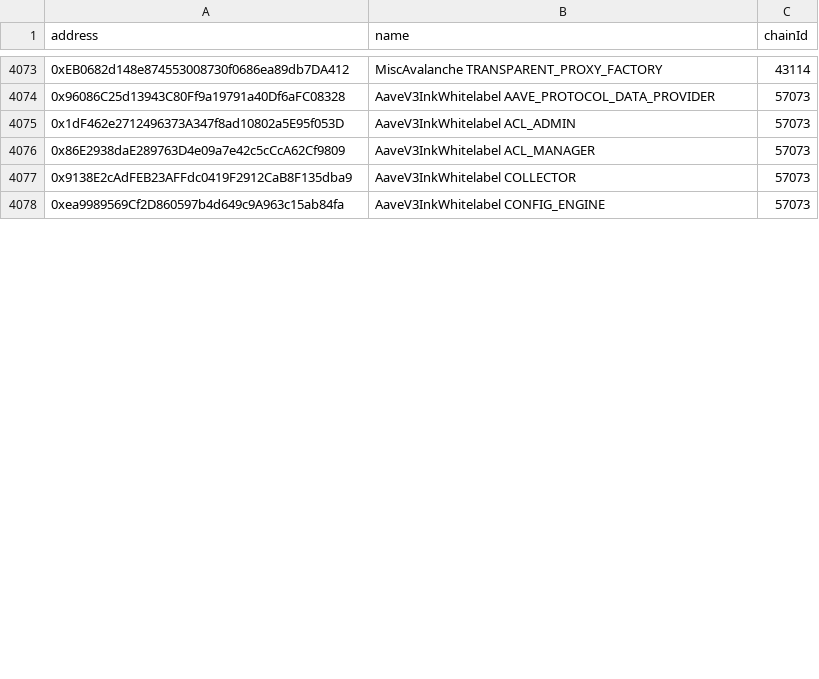
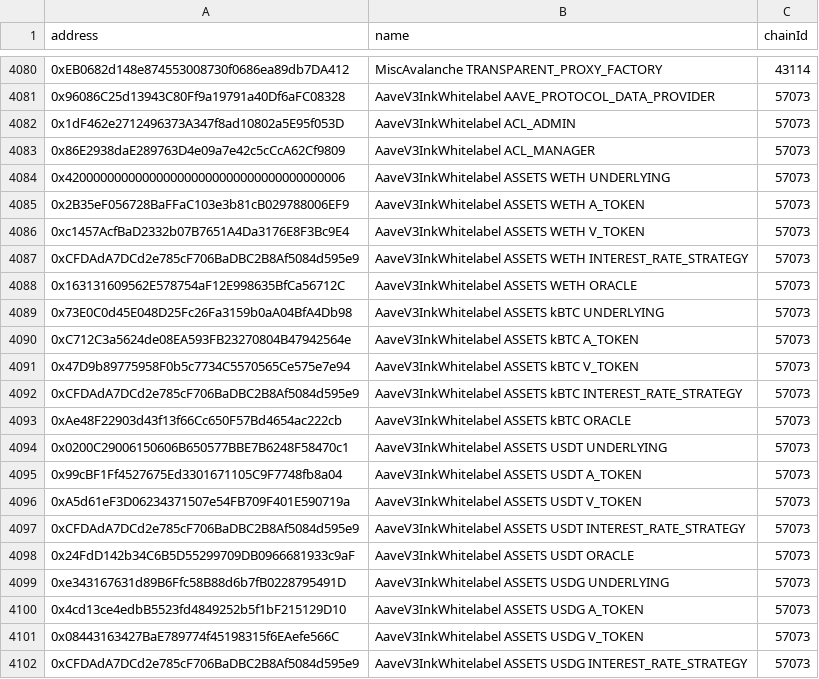
Before and after one commit to bgd-labs/aave-address-book, a CSV file: safe.csv, drawn as a sheet; only a part is shown, gaps mark what is left out; the shorter side is filled out with more unchanged rows; the diff covers the shown part only; the diff names each change by its address in the sheet, - before the commit and + after, or states it on an @@ line.

Commit message:
fix(cache): automated cache update - updated addresses

```diff
--- a/safe.csv
+++ b/safe.csv
+row 4084: 0x4200000000000000000000000000000000000006 | AaveV3InkWhitelabel ASSETS WETH UNDERLYING | 57073
+row 4085: 0x2B35eF056728BaFFaC103e3b81cB029788006EF9 | AaveV3InkWhitelabel ASSETS WETH A_TOKEN | 57073
+row 4086: 0xc1457AcfBaD2332b07B7651A4Da3176E8F3Bc9E4 | AaveV3InkWhitelabel ASSETS WETH V_TOKEN | 57073
+row 4087: 0xCFDAdA7DCd2e785cF706BaDBC2B8Af5084d595e9 | AaveV3InkWhitelabel ASSETS WETH INTEREST_RATE_STRATEGY | 57073
+row 4088: 0x163131609562E578754aF12E998635BfCa56712C | AaveV3InkWhitelabel ASSETS WETH ORACLE | 57073
+row 4089: 0x73E0C0d45E048D25Fc26Fa3159b0aA04BfA4Db98 | AaveV3InkWhitelabel ASSETS kBTC UNDERLYING | 57073
+row 4090: 0xC712C3a5624de08EA593FB23270804B47942564e | AaveV3InkWhitelabel ASSETS kBTC A_TOKEN | 57073
+row 4091: 0x47D9b89775958F0b5c7734C5570565Ce575e7e94 | AaveV3InkWhitelabel ASSETS kBTC V_TOKEN | 57073
+row 4092: 0xCFDAdA7DCd2e785cF706BaDBC2B8Af5084d595e9 | AaveV3InkWhitelabel ASSETS kBTC INTEREST_RATE_STRATEGY | 57073
+row 4093: 0xAe48F22903d43f13f66Cc650F57Bd4654ac222cb | AaveV3InkWhitelabel ASSETS kBTC ORACLE | 57073
+row 4094: 0x0200C29006150606B650577BBE7B6248F58470c1 | AaveV3InkWhitelabel ASSETS USDT UNDERLYING | 57073
+row 4095: 0x99cBF1Ff4527675Ed3301671105C9F7748fb8a04 | AaveV3InkWhitelabel ASSETS USDT A_TOKEN | 57073
+row 4096: 0xA5d61eF3D06234371507e54FB709F401E590719a | AaveV3InkWhitelabel ASSETS USDT V_TOKEN | 57073
+row 4097: 0xCFDAdA7DCd2e785cF706BaDBC2B8Af5084d595e9 | AaveV3InkWhitelabel ASSETS USDT INTEREST_RATE_STRATEGY | 57073
+row 4098: 0x24FdD142b34C6B5D55299709DB0966681933c9aF | AaveV3InkWhitelabel ASSETS USDT ORACLE | 57073
+row 4099: 0xe343167631d89B6Ffc58B88d6b7fB0228795491D | AaveV3InkWhitelabel ASSETS USDG UNDERLYING | 57073
+row 4100: 0x4cd13ce4edbB5523fd4849252b5f1bF215129D10 | AaveV3InkWhitelabel ASSETS USDG A_TOKEN | 57073
+row 4101: 0x08443163427BaE789774f45198315f6EAefe566C | AaveV3InkWhitelabel ASSETS USDG V_TOKEN | 57073
+row 4102: 0xCFDAdA7DCd2e785cF706BaDBC2B8Af5084d595e9 | AaveV3InkWhitelabel ASSETS USDG INTEREST_RATE_STRATEGY | 57073
```
Also changed, not shown: 16 added rows and 19 edited cells elsewhere in this file, 10 other files.
